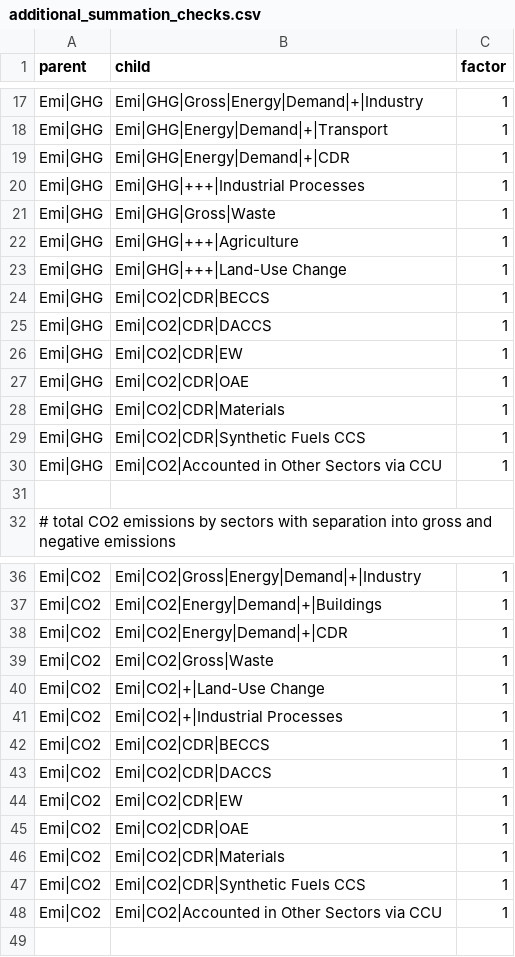
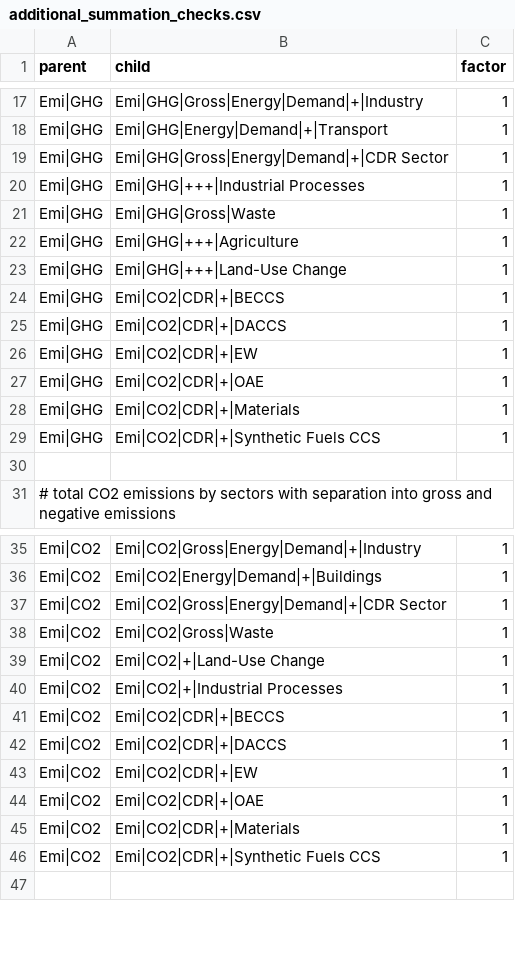
Before and after one commit to tabeado/remind2, a CSV file: inst/extdata/additional_summation_checks.csv, drawn as a sheet; only a part is shown, gaps mark what is left out; the diff covers the shown part only.

```diff
--- a/inst/extdata/additional_summation_checks.csv
+++ b/inst/extdata/additional_summation_checks.csv
@@ -18,3 +18,3 @@ Emi|GHG;Emi|GHG|Gross|Energy|Demand|+|Industry;1
 Emi|GHG;Emi|GHG|Energy|Demand|+|Transport;1
-Emi|GHG;Emi|GHG|Energy|Demand|+|CDR;1
+Emi|GHG;Emi|GHG|Gross|Energy|Demand|+|CDR Sector;1
 Emi|GHG;Emi|GHG|+++|Industrial Processes;1
@@ -23,9 +23,8 @@ Emi|GHG;Emi|GHG|+++|Agriculture;1
 Emi|GHG;Emi|GHG|+++|Land-Use Change;1
-Emi|GHG;Emi|CO2|CDR|BECCS;1
-Emi|GHG;Emi|CO2|CDR|DACCS;1
-Emi|GHG;Emi|CO2|CDR|EW;1
-Emi|GHG;Emi|CO2|CDR|OAE;1
-Emi|GHG;Emi|CO2|CDR|Materials;1
-Emi|GHG;Emi|CO2|CDR|Synthetic Fuels CCS;1
-Emi|GHG;Emi|CO2|Accounted in Other Sectors via CCU;1
+Emi|GHG;Emi|CO2|CDR|+|BECCS;1
+Emi|GHG;Emi|CO2|CDR|+|DACCS;1
+Emi|GHG;Emi|CO2|CDR|+|EW;1
+Emi|GHG;Emi|CO2|CDR|+|OAE;1
+Emi|GHG;Emi|CO2|CDR|+|Materials;1
+Emi|GHG;Emi|CO2|CDR|+|Synthetic Fuels CCS;1
 ;;
@@ -37,3 +36,3 @@ Emi|CO2;Emi|CO2|Gross|Energy|Demand|+|Industry;1
 Emi|CO2;Emi|CO2|Energy|Demand|+|Buildings;1
-Emi|CO2;Emi|CO2|Energy|Demand|+|CDR;1
+Emi|CO2;Emi|CO2|Gross|Energy|Demand|+|CDR Sector;1
 Emi|CO2;Emi|CO2|Gross|Waste;1
@@ -41,9 +40,8 @@ Emi|CO2;Emi|CO2|+|Land-Use Change;1
 Emi|CO2;Emi|CO2|+|Industrial Processes;1
-Emi|CO2;Emi|CO2|CDR|BECCS;1
-Emi|CO2;Emi|CO2|CDR|DACCS;1
-Emi|CO2;Emi|CO2|CDR|EW;1
-Emi|CO2;Emi|CO2|CDR|OAE;1
-Emi|CO2;Emi|CO2|CDR|Materials;1
-Emi|CO2;Emi|CO2|CDR|Synthetic Fuels CCS;1
-Emi|CO2;Emi|CO2|Accounted in Other Sectors via CCU;1
+Emi|CO2;Emi|CO2|CDR|+|BECCS;1
+Emi|CO2;Emi|CO2|CDR|+|DACCS;1
+Emi|CO2;Emi|CO2|CDR|+|EW;1
+Emi|CO2;Emi|CO2|CDR|+|OAE;1
+Emi|CO2;Emi|CO2|CDR|+|Materials;1
+Emi|CO2;Emi|CO2|CDR|+|Synthetic Fuels CCS;1
 ;;
```
Also changed, not shown: 1 removed row and 11 edited cells elsewhere in this file, 7 other files.
